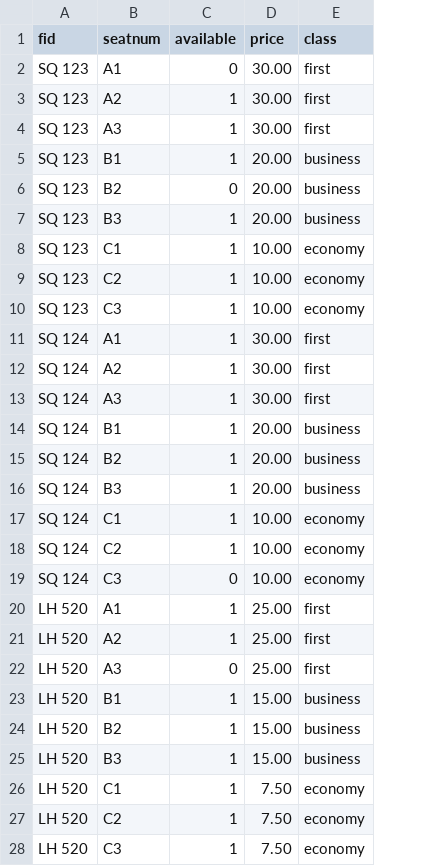
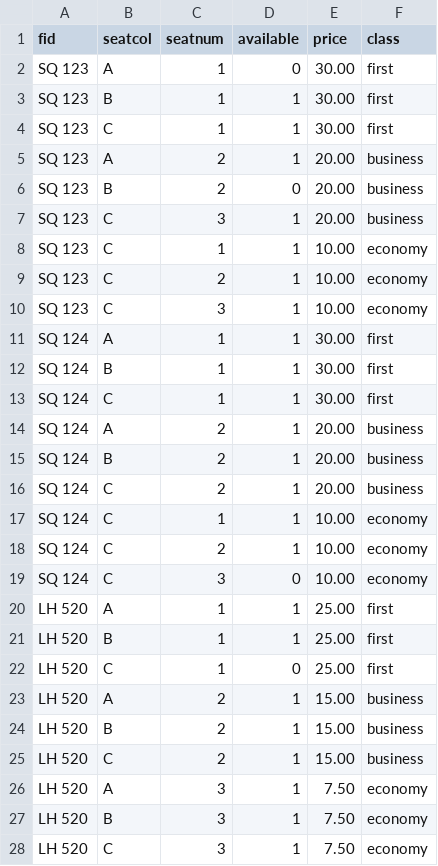
Before and after one commit to zheng-hang/kong-flights, a CSV file: dbcontainers/db_data/seat_data.csv, drawn as a sheet; addresses are those after the commit; the diff names each change by its address in the sheet, - before the commit and + after, or states it on an @@ line.

Commit message:
seatnum split into seatcol and seatnum

```diff
--- a/dbcontainers/db_data/seat_data.csv
+++ b/dbcontainers/db_data/seat_data.csv
+column B (seatcol), rows 2-28: A | B | C | A | B | C | C | C | C | A | B | C | A | B | C | C | C | C | A | B | C | A | B | C | A | B | C
-C2 (seatnum): A1
+C2 (seatnum): 1
-C3 (seatnum): A2
+C3 (seatnum): 1
-C4 (seatnum): A3
+C4 (seatnum): 1
-C5 (seatnum): B1
+C5 (seatnum): 2
-C6 (seatnum): B2
+C6 (seatnum): 2
-C7 (seatnum): B3
+C7 (seatnum): 3
-C8 (seatnum): C1
+C8 (seatnum): 1
-C9 (seatnum): C2
+C9 (seatnum): 2
-C10 (seatnum): C3
+C10 (seatnum): 3
-C11 (seatnum): A1
+C11 (seatnum): 1
-C12 (seatnum): A2
+C12 (seatnum): 1
-C13 (seatnum): A3
+C13 (seatnum): 1
-C14 (seatnum): B1
+C14 (seatnum): 2
-C15 (seatnum): B2
+C15 (seatnum): 2
-C16 (seatnum): B3
+C16 (seatnum): 2
-C17 (seatnum): C1
+C17 (seatnum): 1
-C18 (seatnum): C2
+C18 (seatnum): 2
-C19 (seatnum): C3
+C19 (seatnum): 3
-C20 (seatnum): A1
+C20 (seatnum): 1
-C21 (seatnum): A2
+C21 (seatnum): 1
-C22 (seatnum): A3
+C22 (seatnum): 1
-C23 (seatnum): B1
+C23 (seatnum): 2
-C24 (seatnum): B2
+C24 (seatnum): 2
-C25 (seatnum): B3
+C25 (seatnum): 2
-C26 (seatnum): C1
+C26 (seatnum): 3
-C27 (seatnum): C2
+C27 (seatnum): 3
-C28 (seatnum): C3
+C28 (seatnum): 3
```
Also changed, not shown: 3 other files.
